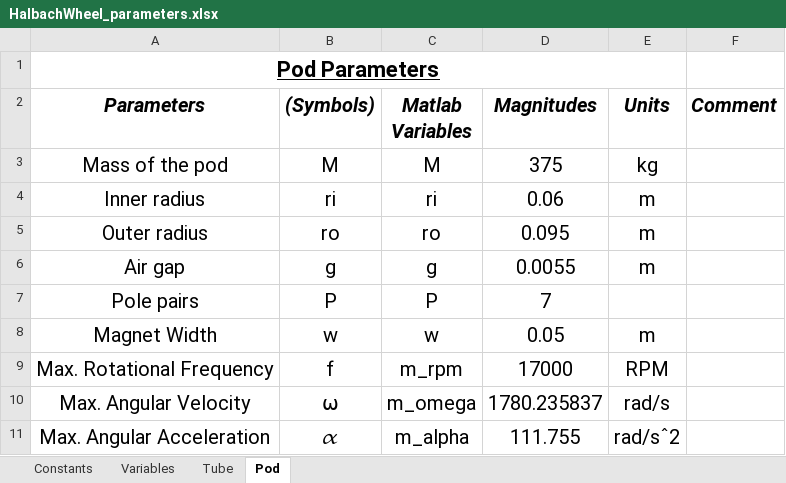
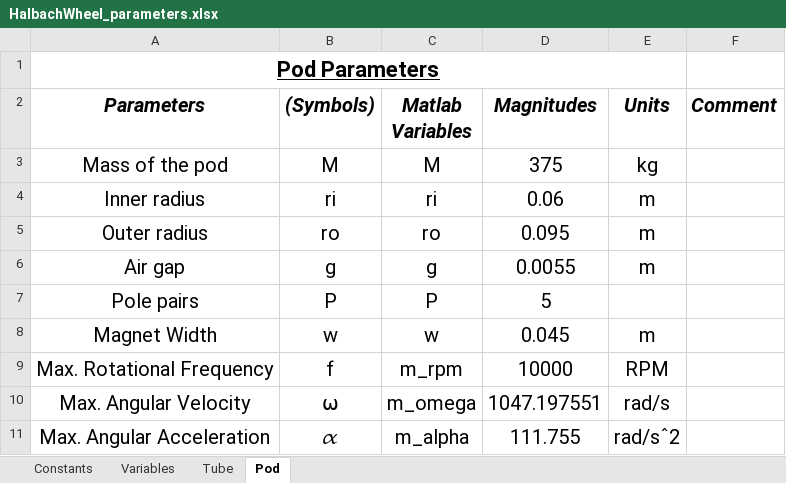
Before and after one commit to Hyp-ed/dynamics-2018, an Excel workbook: Parameters/HalbachWheel_parameters.xlsx, sheet Pod, drawn as a sheet; values as stored, in another font and other column widths than the file's, no borders; the diff names each change by its address in the sheet, - before the commit and + after, or states it on an @@ line.

```diff
--- a/Parameters/HalbachWheel_parameters.xlsx (sheet Pod)
+++ b/Parameters/HalbachWheel_parameters.xlsx (sheet Pod)
-D7 (Magnitudes): 7
+D7 (Magnitudes): 5
-D8 (Magnitudes): 0.05
+D8 (Magnitudes): 0.045
-D9 (Magnitudes): 17000
+D9 (Magnitudes): 10000
-D10 (Magnitudes): 1780.235837
+D10 (Magnitudes): 1047.197551
```
Also changed, not shown: 3 other files.
